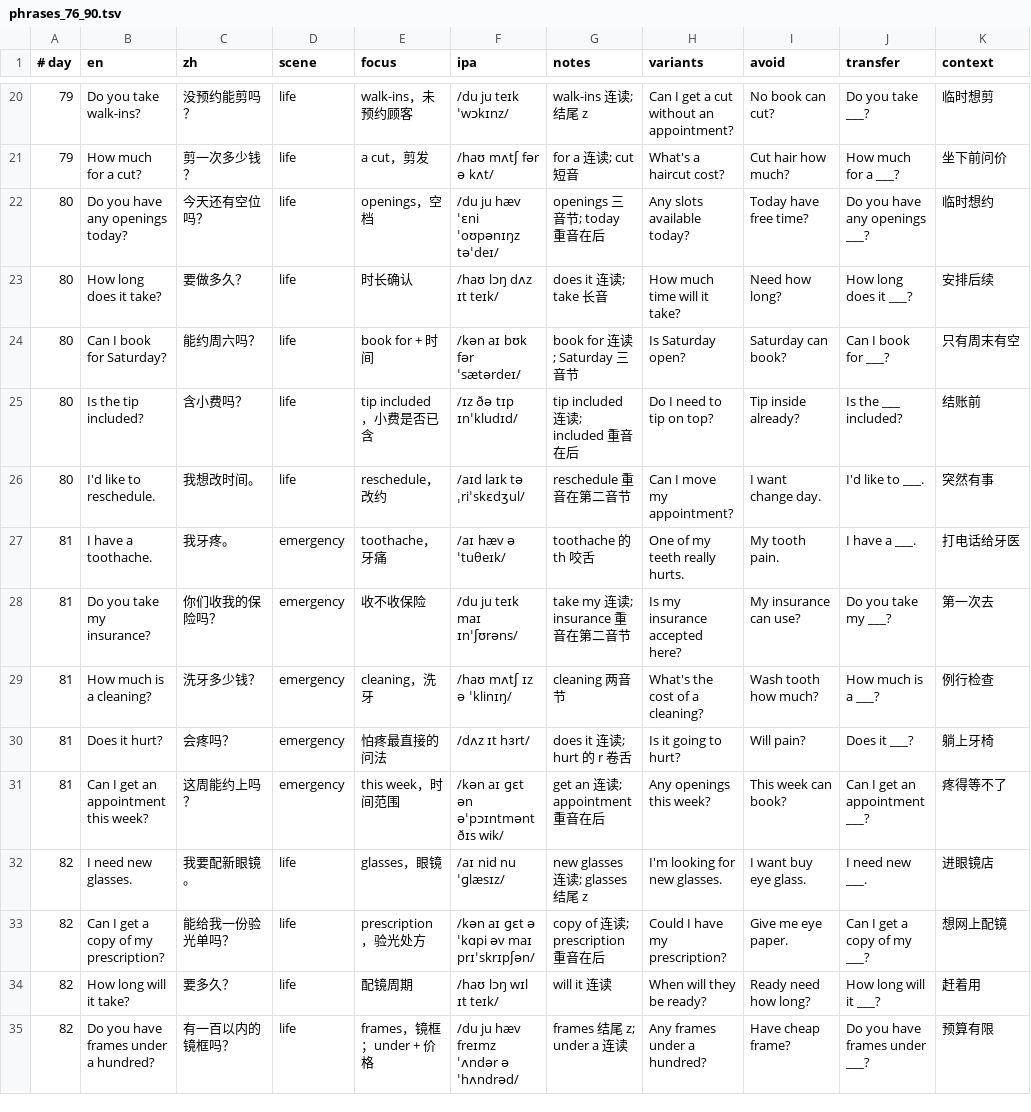
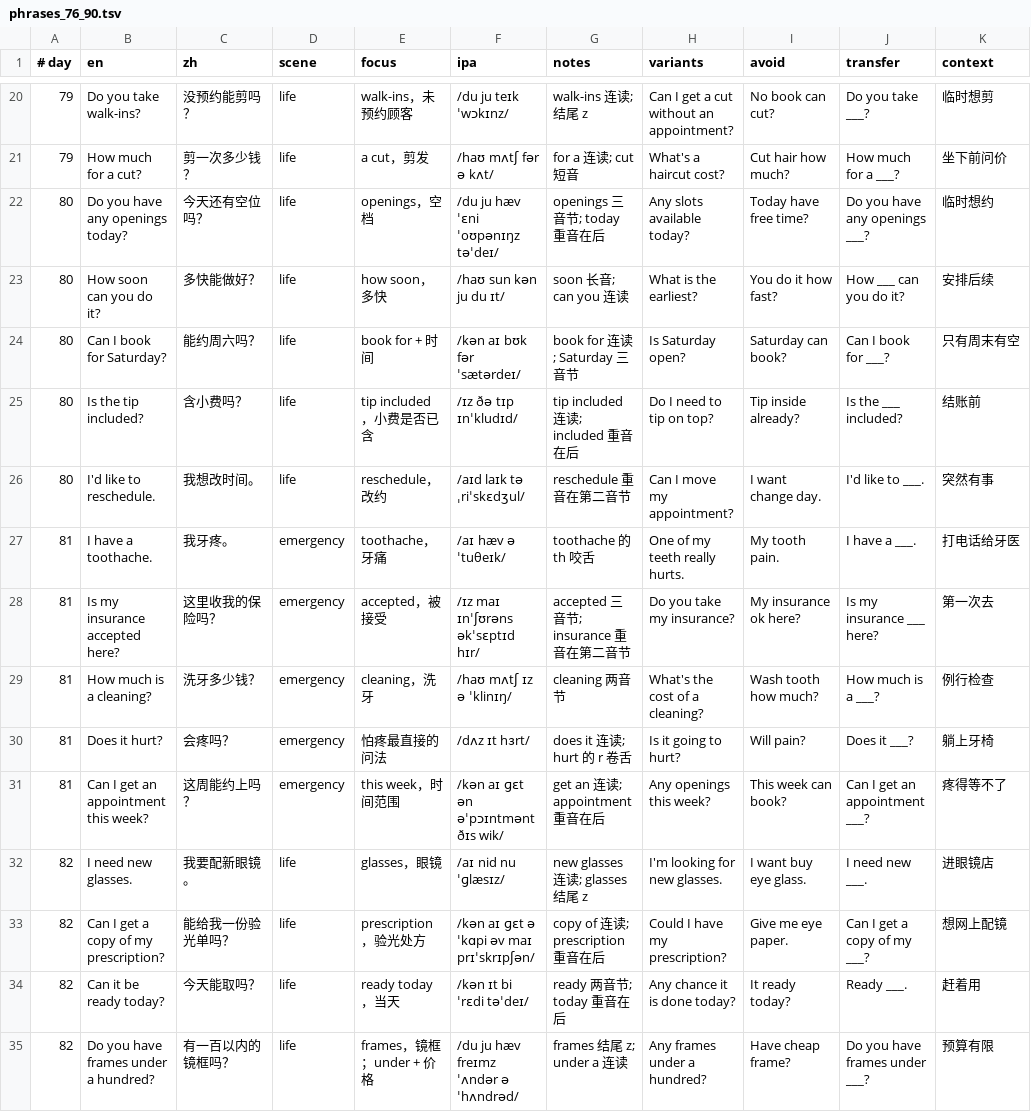
Before and after one commit to botonwa83-byte/jisukouyu, a TSV file: content/phrases_76_90.tsv, drawn as a sheet; only a part is shown, gaps mark what is left out.

Commit message:
chore: finish content pipeline - unit titles, tags, dedupe, full coverage tests, v1.1

```diff
--- a/content/phrases_76_90.tsv
+++ b/content/phrases_76_90.tsv
@@ -22,3 +22,3 @@
 80 | Do you have any openings today? | 今天还有空位吗？ | life | openings，空档 | /du ju hæv ˈɛni ˈoʊpənɪŋz təˈdeɪ/ | openings 三音节; today 重音在后 | Any slots available today? | Today have free time? | Do you have any openings ___? | 临时想约
-80 | How long does it take? | 要做多久？ | life | 时长确认 | /haʊ lɔŋ dʌz ɪt teɪk/ | does it 连读; take 长音 | How much time will it take? | Need how long? | How long does it ___? | 安排后续
+80 | How soon can you do it? | 多快能做好？ | life | how soon，多快 | /haʊ sun kən ju du ɪt/ | soon 长音; can you 连读 | What is the earliest? | You do it how fast? | How ___ can you do it? | 安排后续
 80 | Can I book for Saturday? | 能约周六吗？ | life | book for + 时间 | /kən aɪ bʊk fər ˈsætərdeɪ/ | book for 连读; Saturday 三音节 | Is Saturday open? | Saturday can book? | Can I book for ___? | 只有周末有空
@@ -27,3 +27,3 @@
 81 | I have a toothache. | 我牙疼。 | emergency | toothache，牙痛 | /aɪ hæv ə ˈtuθeɪk/ | toothache 的 th 咬舌 | One of my teeth really hurts. | My tooth pain. | I have a ___. | 打电话给牙医
-81 | Do you take my insurance? | 你们收我的保险吗？ | emergency | 收不收保险 | /du ju teɪk maɪ ɪnˈʃʊrəns/ | take my 连读; insurance 重音在第二音节 | Is my insurance accepted here? | My insurance can use? | Do you take my ___? | 第一次去
+81 | Is my insurance accepted here? | 这里收我的保险吗？ | emergency | accepted，被接受 | /ɪz maɪ ɪnˈʃʊrəns əkˈsɛptɪd hɪr/ | accepted 三音节; insurance 重音在第二音节 | Do you take my insurance? | My insurance ok here? | Is my insurance ___ here? | 第一次去
 81 | How much is a cleaning? | 洗牙多少钱？ | emergency | cleaning，洗牙 | /haʊ mʌtʃ ɪz ə ˈklinɪŋ/ | cleaning 两音节 | What's the cost of a cleaning? | Wash tooth how much? | How much is a ___? | 例行检查
@@ -33,3 +33,3 @@
 82 | Can I get a copy of my prescription? | 能给我一份验光单吗？ | life | prescription，验光处方 | /kən aɪ ɡɛt ə ˈkɑpi əv maɪ prɪˈskrɪpʃən/ | copy of 连读; prescription 重音在后 | Could I have my prescription? | Give me eye paper. | Can I get a copy of my ___? | 想网上配镜
-82 | How long will it take? | 要多久？ | life | 配镜周期 | /haʊ lɔŋ wɪl ɪt teɪk/ | will it 连读 | When will they be ready? | Ready need how long? | How long will it ___? | 赶着用
+82 | Can it be ready today? | 今天能取吗？ | life | ready today，当天 | /kən ɪt bi ˈrɛdi təˈdeɪ/ | ready 两音节; today 重音在后 | Any chance it is done today? | It ready today? | Ready ___. | 赶着用
 82 | Do you have frames under a hundred? | 有一百以内的镜框吗？ | life | frames，镜框；under + 价格 | /du ju hæv freɪmz ˈʌndər ə ˈhʌndrəd/ | frames 结尾 z; under a 连读 | Any frames under a hundred? | Have cheap frame? | Do you have frames under ___? | 预算有限
```
Also changed, not shown: content/day_titles_02b_31_60.tsv, content/phrases_02b_101_110.tsv, 18 other files.
